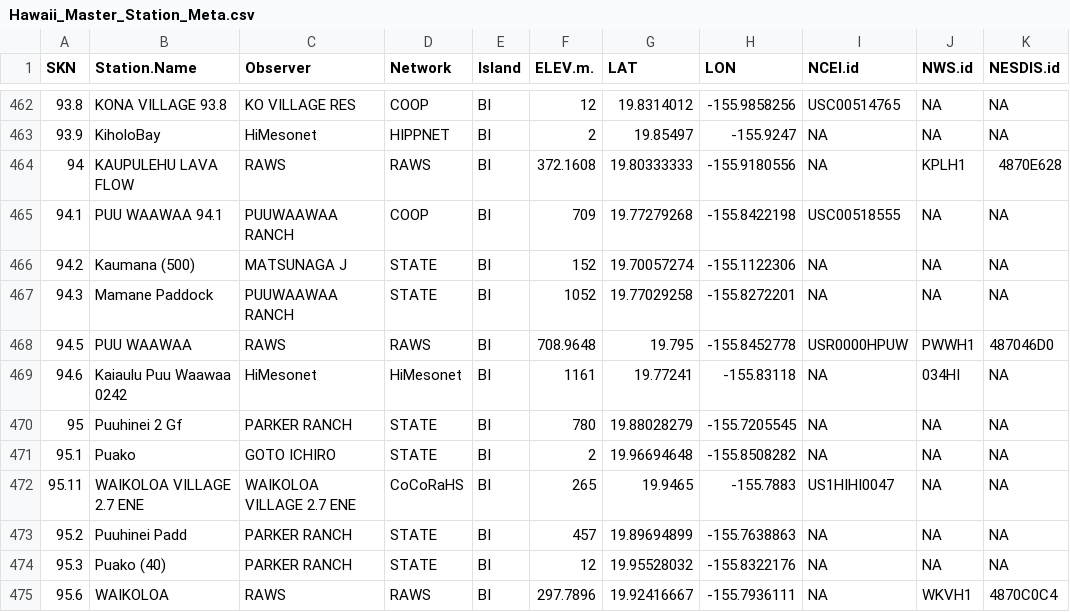
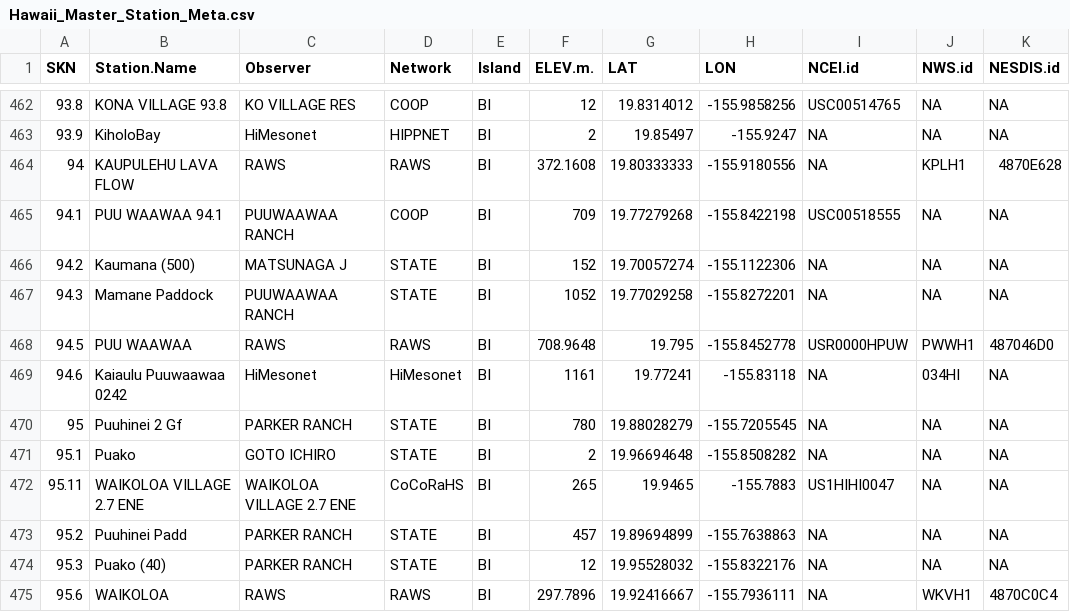
Before and after one commit to ikewai/hawaii_wx_station_mgmt_container, a CSV file: Hawaii_Master_Station_Meta.csv, drawn as a sheet; only a part is shown, gaps mark what is left out; the diff names each change by its address in the sheet, - before the commit and + after, or states it on an @@ line.

Commit message:
correct station name Kaiaulu Puuwaawaa 0242 (was Kaiaulu Puu Waawaa 0242)

```diff
--- a/Hawaii_Master_Station_Meta.csv
+++ b/Hawaii_Master_Station_Meta.csv
-B469 (Station.Name): Kaiaulu Puu Waawaa 0242
+B469 (Station.Name): Kaiaulu Puuwaawaa 0242
```
